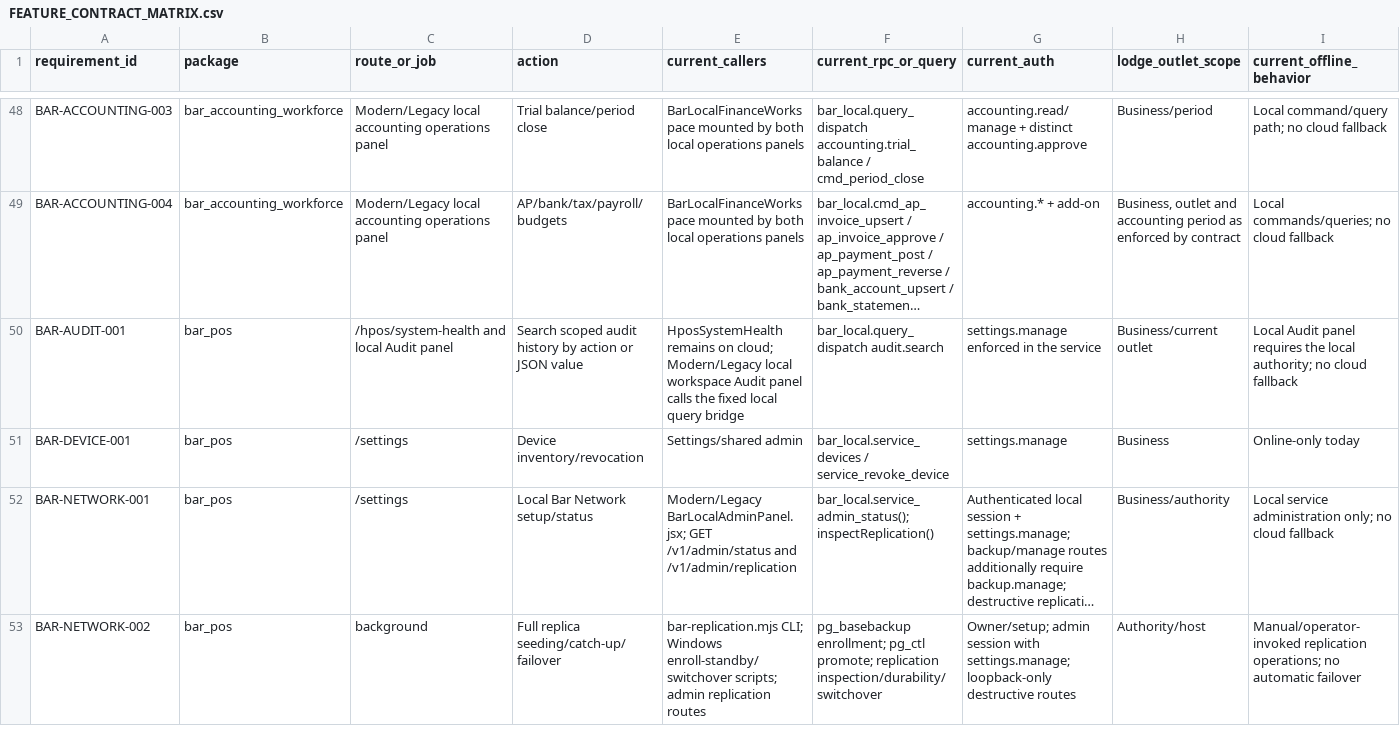
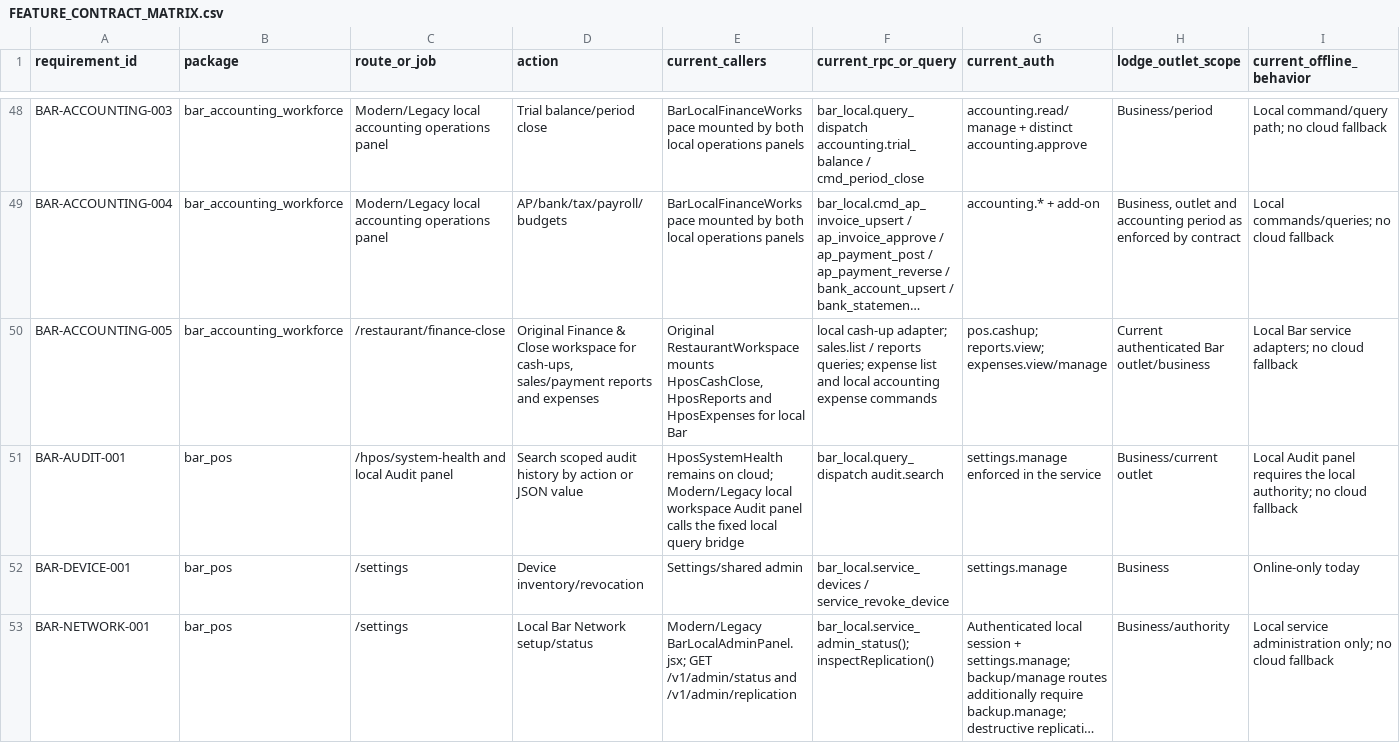
Before and after one commit to Rabafi/boroko-bookings-FullCode-2, a CSV file: docs/engineering/bar-local-first/FEATURE_CONTRACT_MATRIX.csv, drawn as a sheet; only a part is shown, gaps mark what is left out; the shorter side is filled out with more unchanged rows; long unchanged cells end in …; rows hold the shown columns only; the diff names each change by its address in the sheet, - before the commit and + after, or states it on an @@ line.

Commit message:
feat(bar): restore local finance close workspace

```diff
--- a/docs/engineering/bar-local-first/FEATURE_CONTRACT_MATRIX.csv
+++ b/docs/engineering/bar-local-first/FEATURE_CONTRACT_MATRIX.csv
+row 50: BAR-ACCOUNTING-005 | bar_accounting_workforce | /restaurant/finance-close | Original Finance & Close workspace for cash-ups, sales/payment reports and expenses | Original RestaurantWorkspace mounts HposCashClose, HposReports and HposExpenses for local Bar | local cash-up adapter; sales.list / reports queries; expense list and local accounting expense commands | pos.cashup; reports.view; expenses.view/manage | Current authenticated Bar outlet/business | Local Bar service adapters; no cloud fallback
```
Also changed, not shown: 3 other files.
